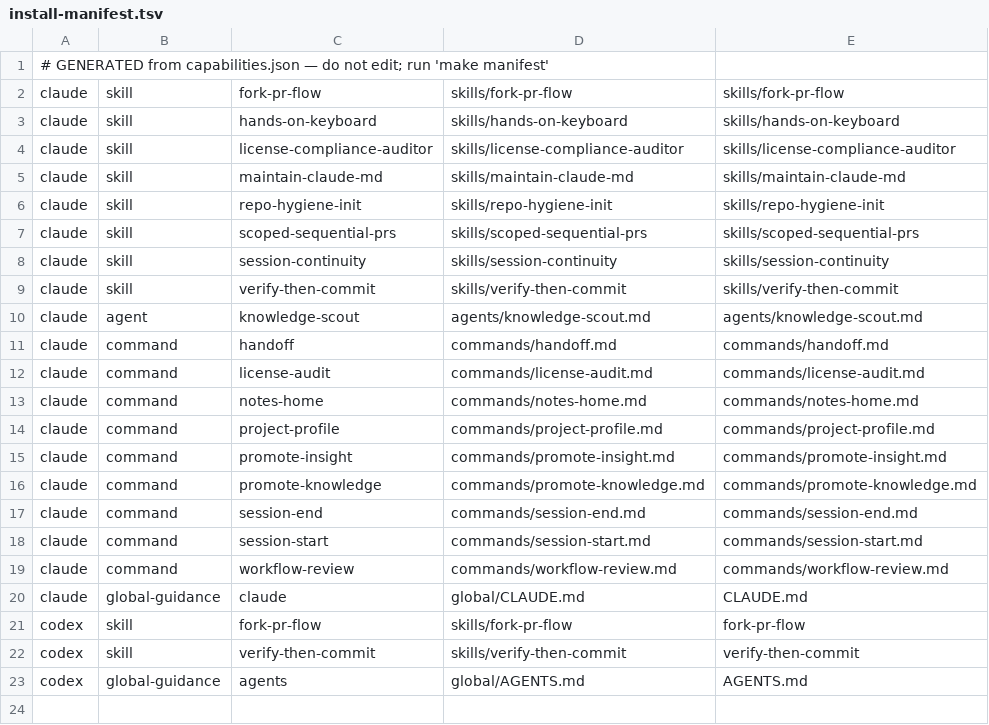
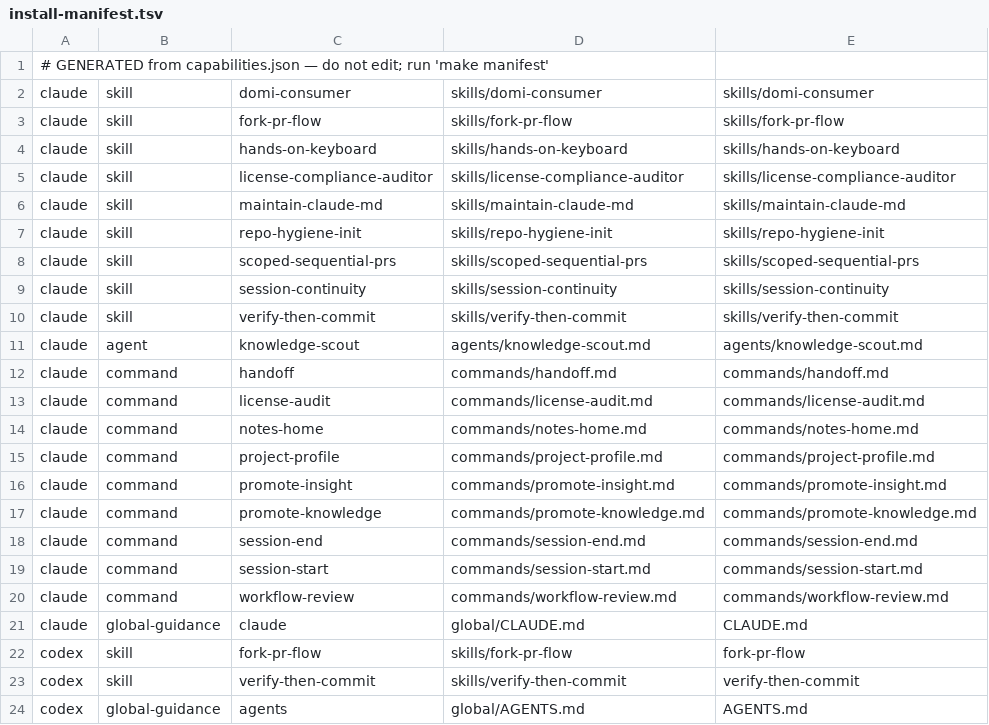
Before and after one commit to t-step/bindle-archive, a TSV file: install-manifest.tsv, drawn as a sheet.

```diff
--- a/install-manifest.tsv
+++ b/install-manifest.tsv
@@ -1,2 +1,3 @@
 # GENERATED from capabilities.json — do not edit; run 'make manifest'
+claude	skill	domi-consumer	skills/domi-consumer	skills/domi-consumer
 claude	skill	fork-pr-flow	skills/fork-pr-flow	skills/fork-pr-flow
```
Also changed, not shown: 3 other files.
